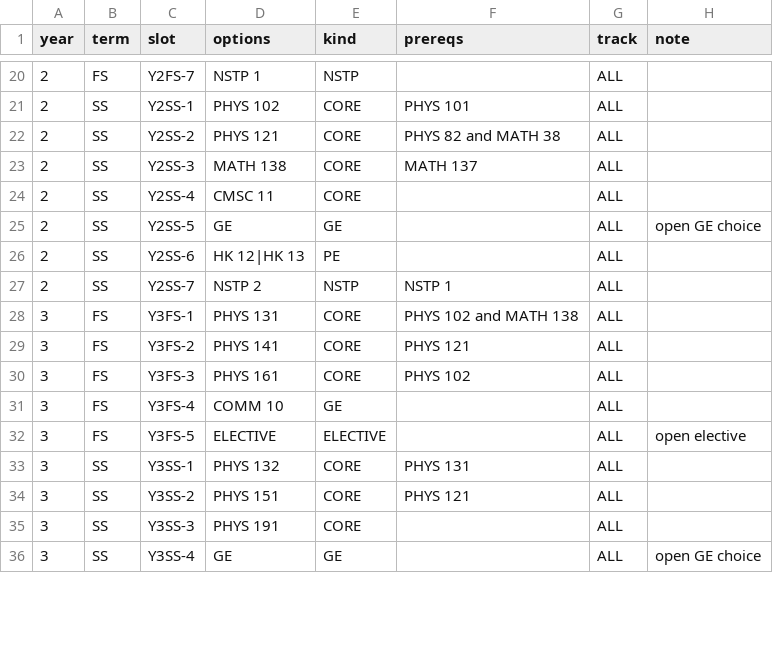
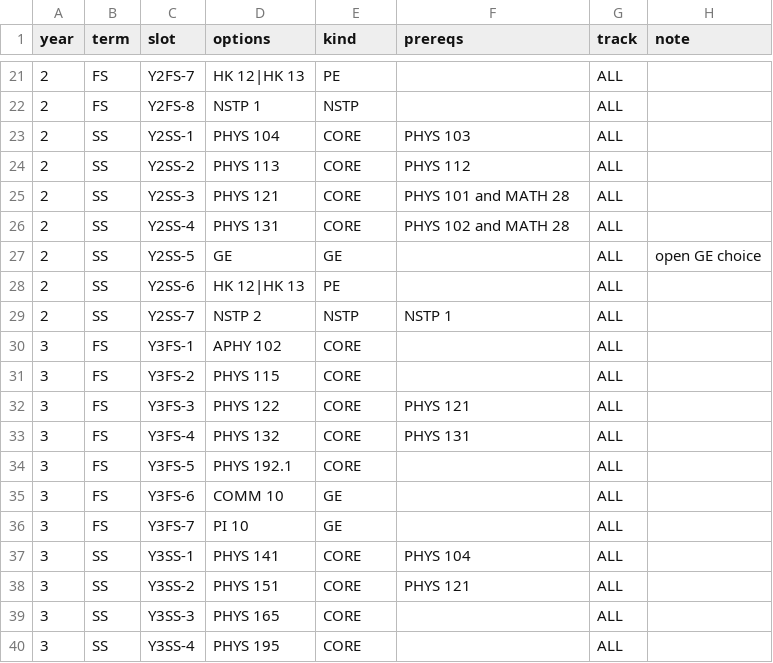
Before and after one commit to euhallare/uaamVON_sa_Physci, a CSV file: data/curriculum_ap.csv, drawn as a sheet; only a part is shown, gaps mark what is left out; the diff covers the shown part only.

```diff
--- a/data/curriculum_ap.csv
+++ b/data/curriculum_ap.csv
@@ -20,6 +21,7 @@ year,term,slot,options,kind,prereqs,track,note
-2,FS,Y2FS-7,NSTP 1,NSTP,,ALL,
-2,SS,Y2SS-1,PHYS 102,CORE,PHYS 101,ALL,
-2,SS,Y2SS-2,PHYS 121,CORE,PHYS 82 and MATH 38,ALL,
-2,SS,Y2SS-3,MATH 138,CORE,MATH 137,ALL,
-2,SS,Y2SS-4,CMSC 11,CORE,,ALL,
+2,FS,Y2FS-7,HK 12|HK 13,PE,,ALL,
+2,FS,Y2FS-8,NSTP 1,NSTP,,ALL,
+2,SS,Y2SS-1,PHYS 104,CORE,PHYS 103,ALL,
+2,SS,Y2SS-2,PHYS 113,CORE,PHYS 112,ALL,
+2,SS,Y2SS-3,PHYS 121,CORE,PHYS 101 and MATH 28,ALL,
+2,SS,Y2SS-4,PHYS 131,CORE,PHYS 102 and MATH 28,ALL,
 2,SS,Y2SS-5,GE,GE,,ALL,open GE choice
@@ -27,10 +29,12 @@ year,term,slot,options,kind,prereqs,track,note
 2,SS,Y2SS-7,NSTP 2,NSTP,NSTP 1,ALL,
-3,FS,Y3FS-1,PHYS 131,CORE,PHYS 102 and MATH 138,ALL,
-3,FS,Y3FS-2,PHYS 141,CORE,PHYS 121,ALL,
-3,FS,Y3FS-3,PHYS 161,CORE,PHYS 102,ALL,
-3,FS,Y3FS-4,COMM 10,GE,,ALL,
-3,FS,Y3FS-5,ELECTIVE,ELECTIVE,,ALL,open elective
-3,SS,Y3SS-1,PHYS 132,CORE,PHYS 131,ALL,
+3,FS,Y3FS-1,APHY 102,CORE,,ALL,
+3,FS,Y3FS-2,PHYS 115,CORE,,ALL,
+3,FS,Y3FS-3,PHYS 122,CORE,PHYS 121,ALL,
+3,FS,Y3FS-4,PHYS 132,CORE,PHYS 131,ALL,
+3,FS,Y3FS-5,PHYS 192.1,CORE,,ALL,
+3,FS,Y3FS-6,COMM 10,GE,,ALL,
+3,FS,Y3FS-7,PI 10,GE,,ALL,
+3,SS,Y3SS-1,PHYS 141,CORE,PHYS 104,ALL,
 3,SS,Y3SS-2,PHYS 151,CORE,PHYS 121,ALL,
-3,SS,Y3SS-3,PHYS 191,CORE,,ALL,
-3,SS,Y3SS-4,GE,GE,,ALL,open GE choice
+3,SS,Y3SS-3,PHYS 165,CORE,,ALL,
+3,SS,Y3SS-4,PHYS 195,CORE,,ALL,
```
Also changed, not shown: 5 added rows, 1 removed row and 60 edited cells elsewhere in this file.
